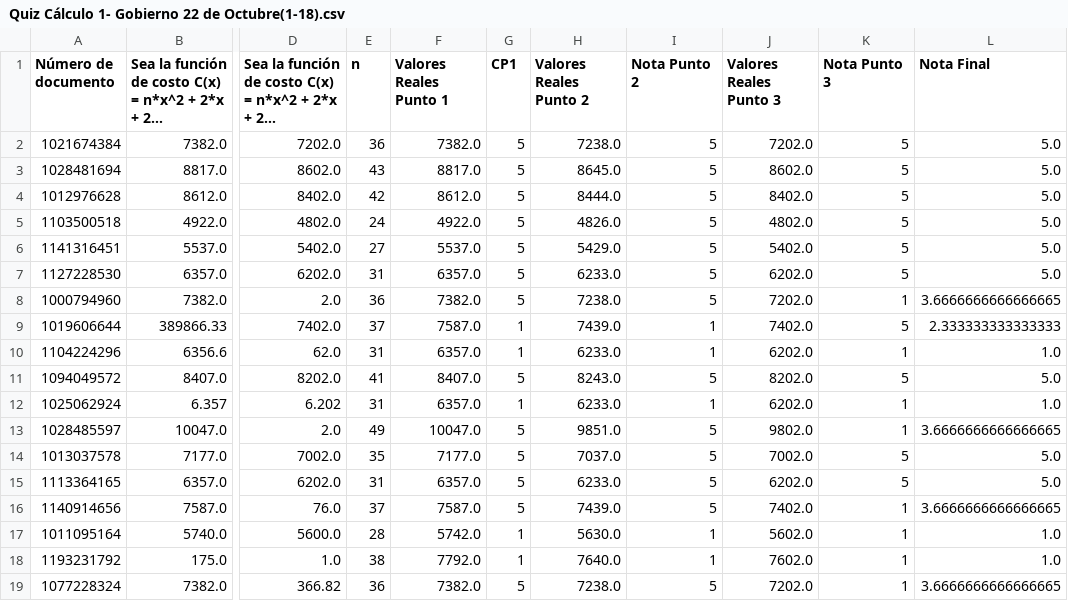
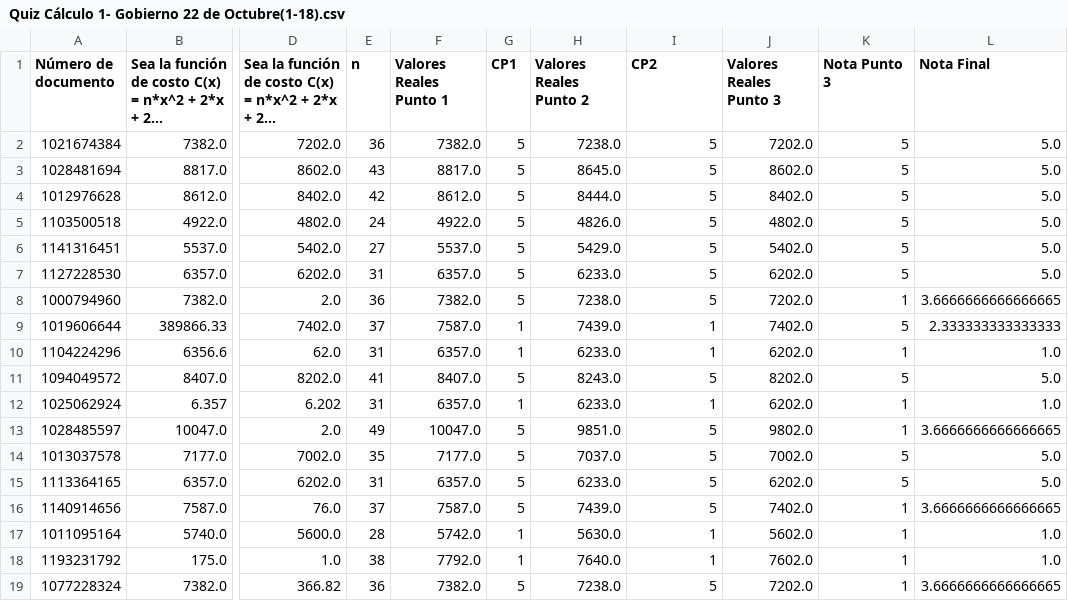
Before and after one commit to Diegoacc06/Proyecto_Final_Grupo_8, a CSV file: pandas/Quiz Cálculo 1- Gobierno 22 de Octubre(1-18).csv, drawn as a sheet; only a part is shown, gaps mark what is left out; long unchanged cells end in …; the diff names each change by its address in the sheet, - before the commit and + after, or states it on an @@ line.

Commit message:
Cambio Nombre columna CP2, Juan Pablo Garcia

```diff
--- a/pandas/Quiz Cálculo 1- Gobierno 22 de Octubre(1-18).csv
+++ b/pandas/Quiz Cálculo 1- Gobierno 22 de Octubre(1-18).csv
-I1: Nota Punto 2
+I1: CP2
```
Also changed, not shown: 1 other file.
